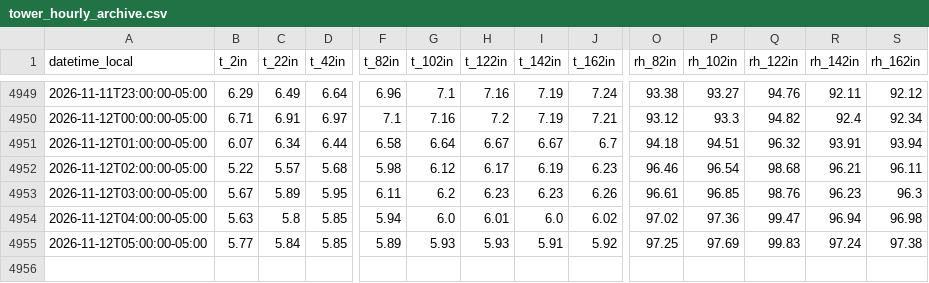
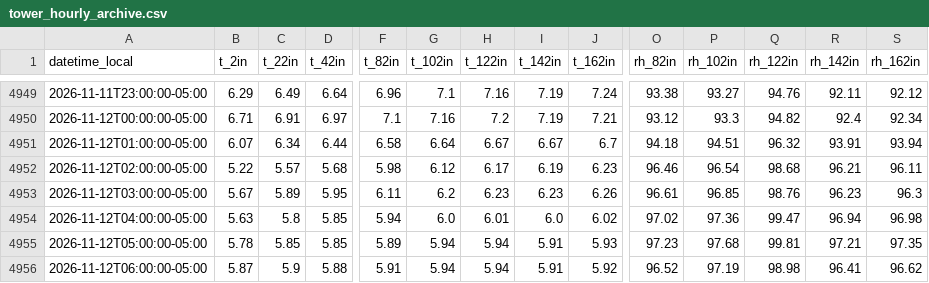
Before and after one commit to Jasonlondo/SensorTower, a CSV file: data/archive/tower_hourly_archive.csv, drawn as a sheet; only a part is shown, gaps mark what is left out; rows hold the shown columns only; the diff names each change by its address in the sheet, - before the commit and + after, or states it on an @@ line.

```diff
--- a/data/archive/tower_hourly_archive.csv
+++ b/data/archive/tower_hourly_archive.csv
-B4955 (t_2in): 5.77
+B4955 (t_2in): 5.78
-C4955 (t_22in): 5.84
+C4955 (t_22in): 5.85
-G4955 (t_102in): 5.93
+G4955 (t_102in): 5.94
-H4955 (t_122in): 5.93
+H4955 (t_122in): 5.94
-J4955 (t_162in): 5.92
+J4955 (t_162in): 5.93
-O4955 (rh_82in): 97.25
+O4955 (rh_82in): 97.23
-P4955 (rh_102in): 97.69
+P4955 (rh_102in): 97.68
-Q4955 (rh_122in): 99.83
+Q4955 (rh_122in): 99.81
-R4955 (rh_142in): 97.24
+R4955 (rh_142in): 97.21
-S4955 (rh_162in): 97.38
+S4955 (rh_162in): 97.35
+row 4956: 2026-11-12T06:00:00-05:00 | 5.87 | 5.9 | 5.88 | 5.91 | 5.94 | 5.94 | 5.91 | 5.92 | 96.52 | 97.19 | 98.98 | 96.41 | 96.62
```
Also changed, not shown: data/monthly/tower_2026-11.csv, 1 other file.
